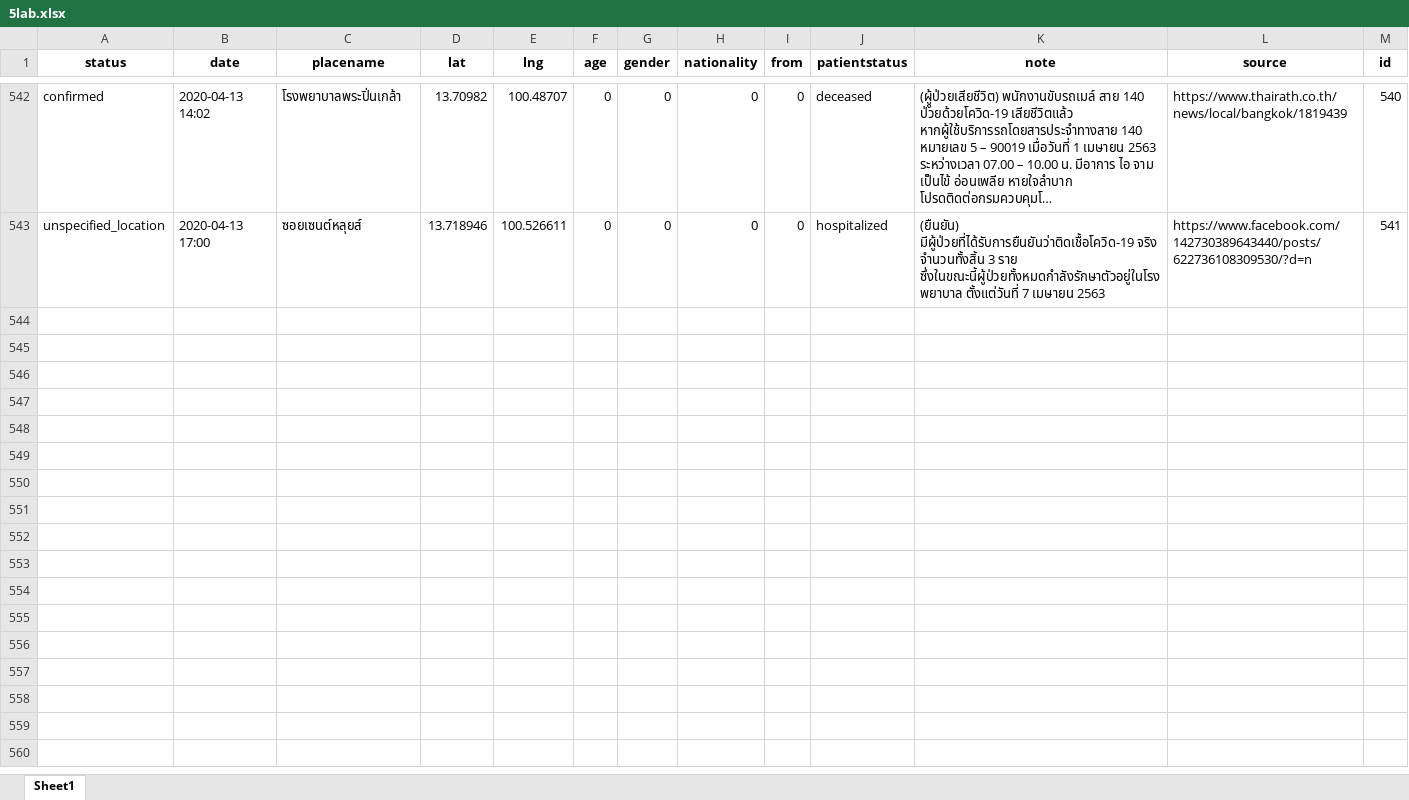
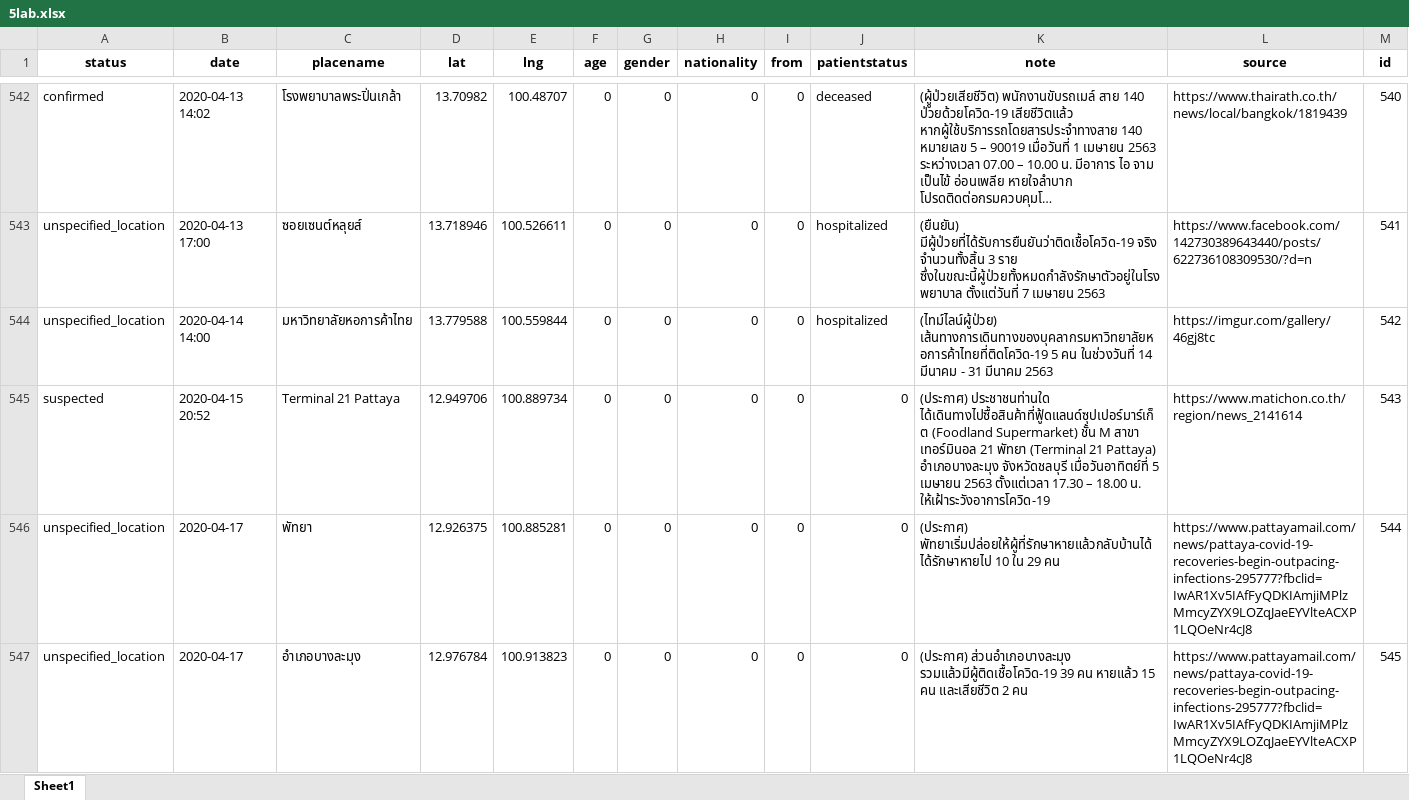
Before and after one commit to COVID19-TCDG/datasets, an Excel workbook: datasets/5lab.xlsx, sheet Sheet1, drawn as a sheet; only a part is shown, gaps mark what is left out; long unchanged cells end in …; values as stored, in another font and other column widths than the file's, no borders; the diff names each change by its address in the sheet, - before the commit and + after, or states it on an @@ line.

```diff
--- a/datasets/5lab.xlsx (sheet Sheet1)
+++ b/datasets/5lab.xlsx (sheet Sheet1)
+row 544: unspecified_location | 2020-04-14 14:00 | มหาวิทยาลัยหอการค้าไทย | 13.779588 | 100.559844 | 0 | 0 | 0 | 0 | hospitalized | (ไทม์ไลน์ผู้ป่วย) เส้นทางการเดินทางของบุคลากรมหาวิทยาลัยหอการค้าไทยที่ติดโควิด-19 5 คน ในช่วงวันที่ 14 มีนาคม - 31 มีนาคม 2563 | https://imgur.com/gallery/46gj8tc | 542
+row 545: suspected | 2020-04-15 20:52 | Terminal 21 Pattaya | 12.949706 | 100.889734 | 0 | 0 | 0 | 0 | 0 | (ประกาศ) ประชาชนท่านใด ได้เดินทางไปซื้อสินค้าที่ฟู้ดแลนด์ซุปเปอร์มาร์เก็ต (Foodland Supermarket) ชั้น M สาขา เทอร์มินอล 21 พัทยา (Terminal 21 Pattaya) อำเภอบางละมุง จังหวัดชลบุรี เมื่อวันอาทิตย์ที่ 5 เมษายน 2563 ตั้งแต่เวลา 17.30 – 18.00 น. ให้เฝ้าระวังอาการโควิด-19 | https://www.matichon.co.th/region/news_2141614 | 543
+row 546: unspecified_location | 2020-04-17 | พัทยา | 12.926375 | 100.885281 | 0 | 0 | 0 | 0 | 0 | (ประกาศ) พัทยาเริ่มปล่อยให้ผู้ที่รักษาหายแล้วกลับบ้านได้ ได้รักษาหายไป 10 ใน 29 คน | https://www.pattayamail.com/news/pattaya-covid-19-recoveries-begin-outpacing-infections-295777?fbclid=IwAR1Xv5IAfFyQDKIAmjiMPlzMmcyZYX9LOZqJaeEYVlteACXP1LQOeNr4cJ8 | 544
+row 547: unspecified_location | 2020-04-17 | อำเภอบางละมุง | 12.976784 | 100.913823 | 0 | 0 | 0 | 0 | 0 | (ประกาศ) ส่วนอำเภอบางละมุง รวมแล้วมีผู้ติดเชื้อโควิด-19 39 คน หายแล้ว 15 คน และเสียชีวิต 2 คน | https://www.pattayamail.com/news/pattaya-covid-19-recoveries-begin-outpacing-infections-295777?fbclid=IwAR1Xv5IAfFyQDKIAmjiMPlzMmcyZYX9LOZqJaeEYVlteACXP1LQOeNr4cJ8 | 545
```
Also changed, not shown: 2 other files.
